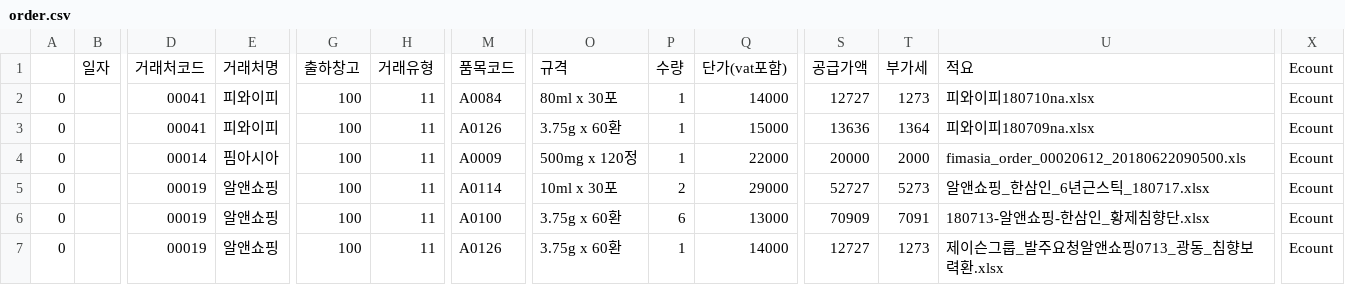
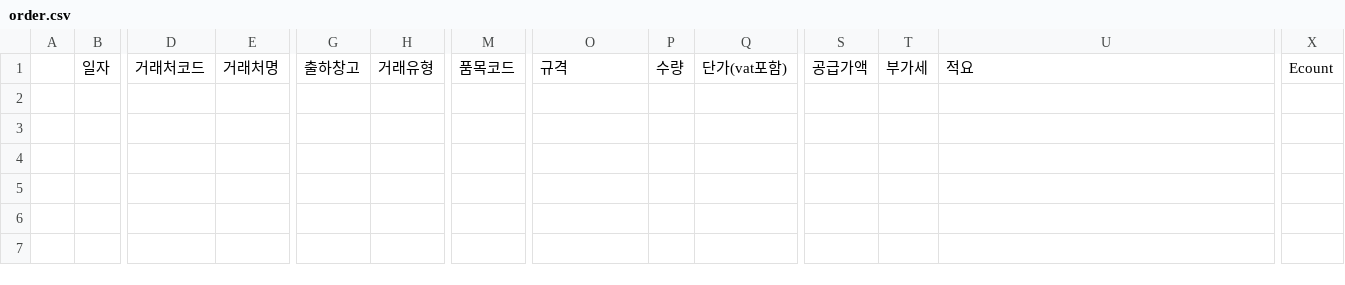
Before and after one commit to littlehome-eugene/mpemail, a CSV file: mysite/output/order.csv, drawn as a sheet; only a part is shown, gaps mark what is left out; rows hold the shown columns only; the diff names each change by its address in the sheet, - before the commit and + after, or states it on an @@ line.

```diff
--- a/mysite/output/order.csv
+++ b/mysite/output/order.csv
-row 2: 0 |  | 00041 | 피와이피 | 100 | 11 | A0084 | 80ml x 30포 | 1 | 14000 | 12727 | 1273 | 피와이피180710na.xlsx | Ecount
-row 3: 0 |  | 00041 | 피와이피 | 100 | 11 | A0126 | 3.75g x 60환 | 1 | 15000 | 13636 | 1364 | 피와이피180709na.xlsx | Ecount
-row 4: 0 |  | 00014 | 핌아시아 | 100 | 11 | A0009 | 500mg x 120정 | 1 | 22000 | 20000 | 2000 | fimasia_order_00020612_20180622090500.xls | Ecount
-row 5: 0 |  | 00019 | 알앤쇼핑 | 100 | 11 | A0114 | 10ml x 30포 | 2 | 29000 | 52727 | 5273 | 알앤쇼핑_한삼인_6년근스틱_180717.xlsx | Ecount
-row 6: 0 |  | 00019 | 알앤쇼핑 | 100 | 11 | A0100 | 3.75g x 60환 | 6 | 13000 | 70909 | 7091 | 180713-알앤쇼핑-한삼인_황제침향단.xlsx | Ecount
-row 7: 0 |  | 00019 | 알앤쇼핑 | 100 | 11 | A0126 | 3.75g x 60환 | 1 | 14000 | 12727 | 1273 | 제이슨그룹_발주요청알앤쇼핑0713_광동_침향보력환.xlsx | Ecount
```
Also changed, not shown: mysite/output/logistics.csv, 8 other files.
